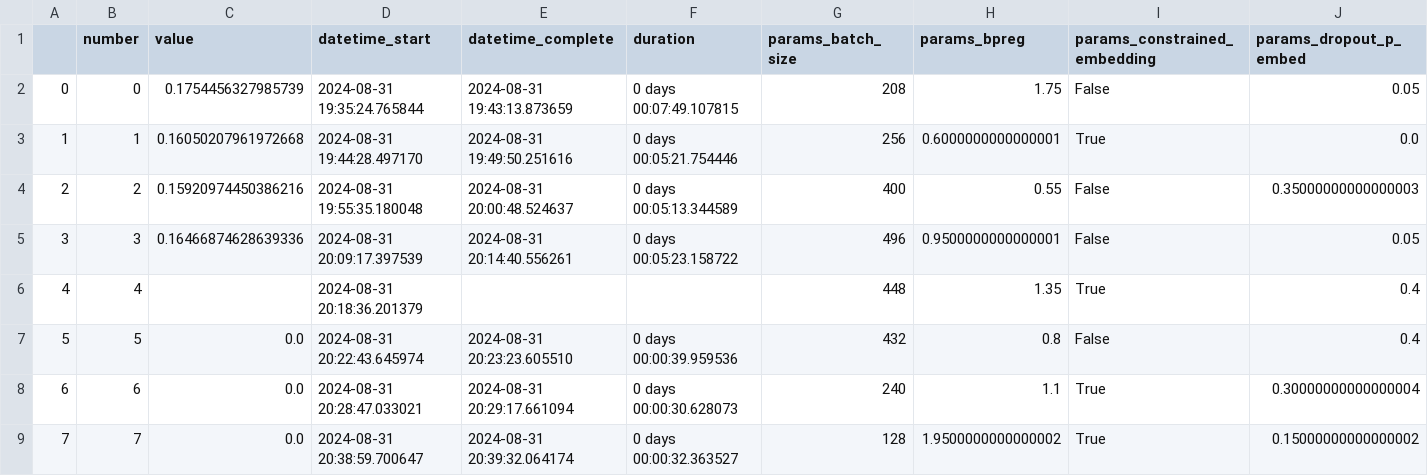
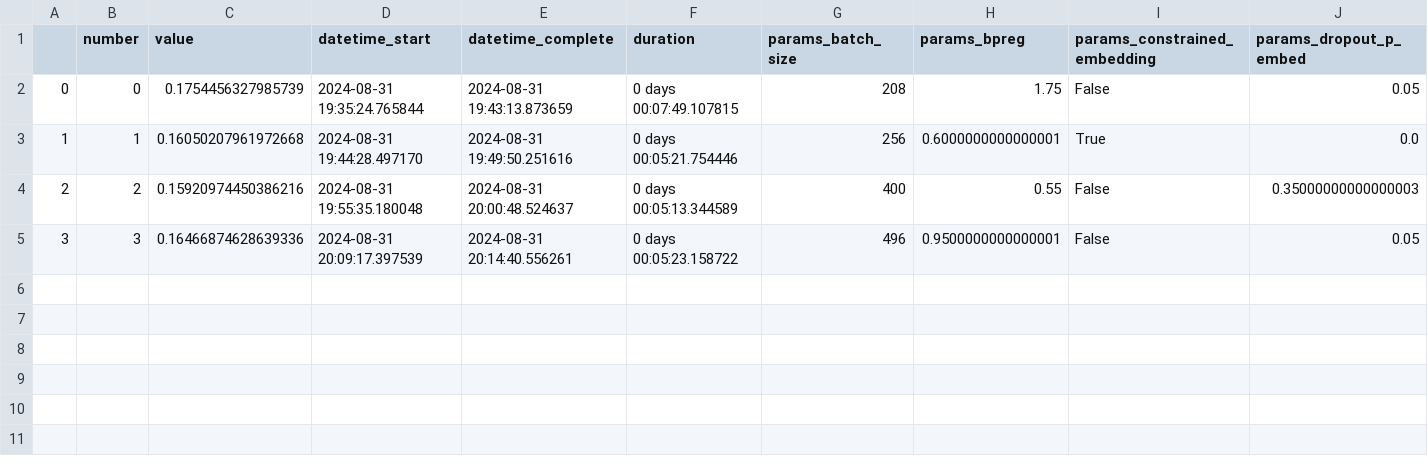
Before and after one commit to Laura-Legat/Practical-Work-AI, a CSV file: tables/optuna_vis_gru4rec.csv, drawn as a sheet; only a part is shown; rows hold the shown columns only; the diff names each change by its address in the sheet, - before the commit and + after, or states it on an @@ line.

Commit message:
Small fix

```diff
--- a/tables/optuna_vis_gru4rec.csv
+++ b/tables/optuna_vis_gru4rec.csv
-row 6: 4 | 4 |  | 2024-08-31 20:18:36.201379 |  |  | 448 | 1.35 | True | 0.4
-row 7: 5 | 5 | 0.0 | 2024-08-31 20:22:43.645974 | 2024-08-31 20:23:23.605510 | 0 days 00:00:39.959536 | 432 | 0.8 | False | 0.4
-row 8: 6 | 6 | 0.0 | 2024-08-31 20:28:47.033021 | 2024-08-31 20:29:17.661094 | 0 days 00:00:30.628073 | 240 | 1.1 | True | 0.30000000000000004
-row 9: 7 | 7 | 0.0 | 2024-08-31 20:38:59.700647 | 2024-08-31 20:39:32.064174 | 0 days 00:00:32.363527 | 128 | 1.9500000000000002 | True | 0.15000000000000002
```
